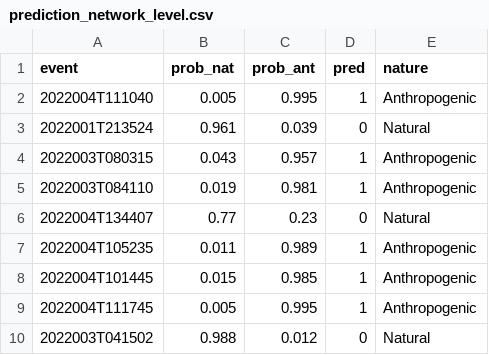
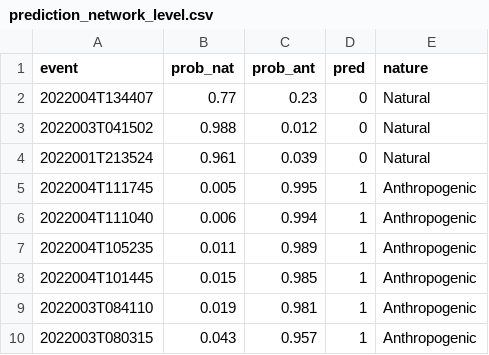
Before and after one commit to Gabriel-Goes/discrimination_eq_q, a CSV file: output_demo/prediction_network_level.csv, drawn as a sheet.

```diff
--- a/output_demo/prediction_network_level.csv
+++ b/output_demo/prediction_network_level.csv
@@ -1,10 +1,10 @@
 event,prob_nat,prob_ant,pred,nature
-2022004T111040,0.005,0.995,1,Anthropogenic
+2022004T134407,0.77,0.23,0,Natural
+2022003T041502,0.988,0.012,0,Natural
 2022001T213524,0.961,0.039,0,Natural
-2022003T080315,0.043,0.957,1,Anthropogenic
-2022003T084110,0.019,0.981,1,Anthropogenic
-2022004T134407,0.77,0.23,0,Natural
+2022004T111745,0.005,0.995,1,Anthropogenic
+2022004T111040,0.006,0.994,1,Anthropogenic
 2022004T105235,0.011,0.989,1,Anthropogenic
 2022004T101445,0.015,0.985,1,Anthropogenic
-2022004T111745,0.005,0.995,1,Anthropogenic
-2022003T041502,0.988,0.012,0,Natural
+2022003T084110,0.019,0.981,1,Anthropogenic
+2022003T080315,0.043,0.957,1,Anthropogenic
```
Also changed, not shown: 5 other files.
